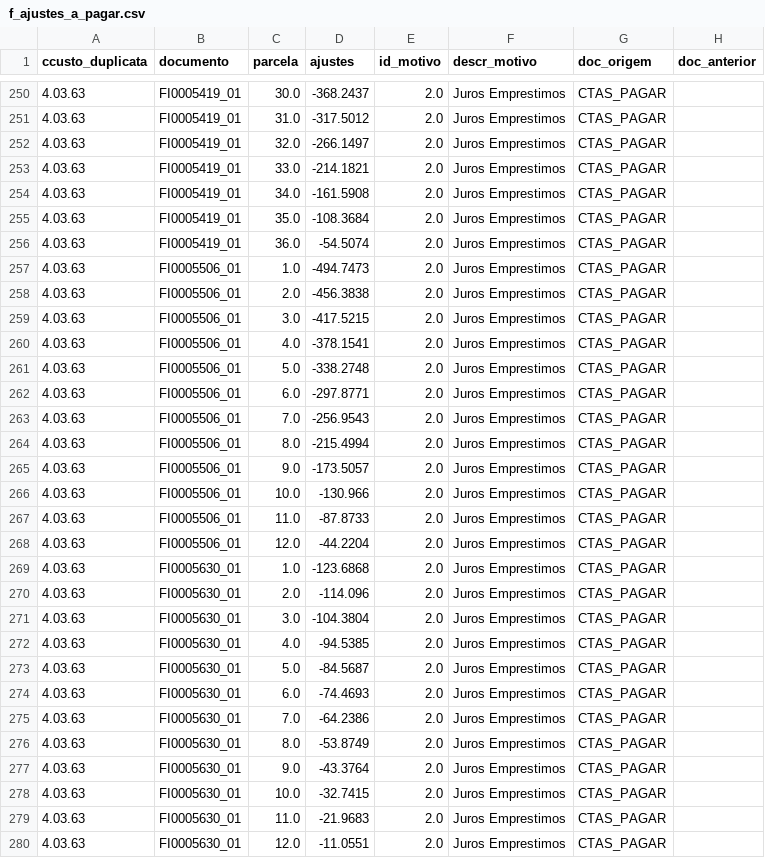
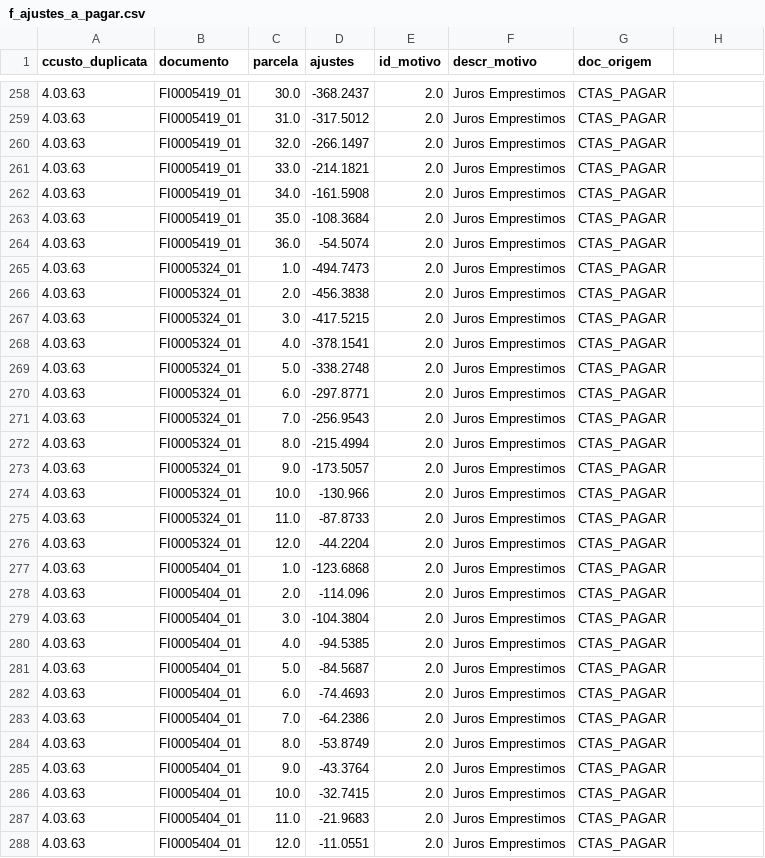
Before and after one commit to Danilo-Carajiliascov/Base_Controllership_Study, a CSV file: f_ajustes_a_pagar.csv, drawn as a sheet; only a part is shown, gaps mark what is left out; the diff covers the shown part only.

```diff
--- a/f_ajustes_a_pagar.csv
+++ b/f_ajustes_a_pagar.csv
@@ -1 +1 @@
-ccusto_duplicata,documento,parcela,ajustes,id_motivo,descr_motivo,doc_origem,doc_anterior
+ccusto_duplicata,documento,parcela,ajustes,id_motivo,descr_motivo,doc_origem
@@ -257,24 +265,24 @@ ccusto_duplicata,documento,parcela,ajustes,id_motivo,descr_motivo,doc_origem,doc
-4.03.63,FI0005506_01,1.0,-494.7473,2.0,Juros Emprestimos,CTAS_PAGAR,
-4.03.63,FI0005506_01,2.0,-456.3838,2.0,Juros Emprestimos,CTAS_PAGAR,
-4.03.63,FI0005506_01,3.0,-417.5215,2.0,Juros Emprestimos,CTAS_PAGAR,
-4.03.63,FI0005506_01,4.0,-378.1541,2.0,Juros Emprestimos,CTAS_PAGAR,
-4.03.63,FI0005506_01,5.0,-338.2748,2.0,Juros Emprestimos,CTAS_PAGAR,
-4.03.63,FI0005506_01,6.0,-297.8771,2.0,Juros Emprestimos,CTAS_PAGAR,
-4.03.63,FI0005506_01,7.0,-256.9543,2.0,Juros Emprestimos,CTAS_PAGAR,
-4.03.63,FI0005506_01,8.0,-215.4994,2.0,Juros Emprestimos,CTAS_PAGAR,
-4.03.63,FI0005506_01,9.0,-173.5057,2.0,Juros Emprestimos,CTAS_PAGAR,
-4.03.63,FI0005506_01,10.0,-130.966,2.0,Juros Emprestimos,CTAS_PAGAR,
-4.03.63,FI0005506_01,11.0,-87.8733,2.0,Juros Emprestimos,CTAS_PAGAR,
-4.03.63,FI0005506_01,12.0,-44.2204,2.0,Juros Emprestimos,CTAS_PAGAR,
-4.03.63,FI0005630_01,1.0,-123.6868,2.0,Juros Emprestimos,CTAS_PAGAR,
-4.03.63,FI0005630_01,2.0,-114.096,2.0,Juros Emprestimos,CTAS_PAGAR,
-4.03.63,FI0005630_01,3.0,-104.3804,2.0,Juros Emprestimos,CTAS_PAGAR,
-4.03.63,FI0005630_01,4.0,-94.5385,2.0,Juros Emprestimos,CTAS_PAGAR,
-4.03.63,FI0005630_01,5.0,-84.5687,2.0,Juros Emprestimos,CTAS_PAGAR,
-4.03.63,FI0005630_01,6.0,-74.4693,2.0,Juros Emprestimos,CTAS_PAGAR,
-4.03.63,FI0005630_01,7.0,-64.2386,2.0,Juros Emprestimos,CTAS_PAGAR,
-4.03.63,FI0005630_01,8.0,-53.8749,2.0,Juros Emprestimos,CTAS_PAGAR,
-4.03.63,FI0005630_01,9.0,-43.3764,2.0,Juros Emprestimos,CTAS_PAGAR,
-4.03.63,FI0005630_01,10.0,-32.7415,2.0,Juros Emprestimos,CTAS_PAGAR,
-4.03.63,FI0005630_01,11.0,-21.9683,2.0,Juros Emprestimos,CTAS_PAGAR,
-4.03.63,FI0005630_01,12.0,-11.0551,2.0,Juros Emprestimos,CTAS_PAGAR,
+4.03.63,FI0005324_01,1.0,-494.7473,2.0,Juros Emprestimos,CTAS_PAGAR
+4.03.63,FI0005324_01,2.0,-456.3838,2.0,Juros Emprestimos,CTAS_PAGAR
+4.03.63,FI0005324_01,3.0,-417.5215,2.0,Juros Emprestimos,CTAS_PAGAR
+4.03.63,FI0005324_01,4.0,-378.1541,2.0,Juros Emprestimos,CTAS_PAGAR
+4.03.63,FI0005324_01,5.0,-338.2748,2.0,Juros Emprestimos,CTAS_PAGAR
+4.03.63,FI0005324_01,6.0,-297.8771,2.0,Juros Emprestimos,CTAS_PAGAR
+4.03.63,FI0005324_01,7.0,-256.9543,2.0,Juros Emprestimos,CTAS_PAGAR
+4.03.63,FI0005324_01,8.0,-215.4994,2.0,Juros Emprestimos,CTAS_PAGAR
+4.03.63,FI0005324_01,9.0,-173.5057,2.0,Juros Emprestimos,CTAS_PAGAR
+4.03.63,FI0005324_01,10.0,-130.966,2.0,Juros Emprestimos,CTAS_PAGAR
+4.03.63,FI0005324_01,11.0,-87.8733,2.0,Juros Emprestimos,CTAS_PAGAR
+4.03.63,FI0005324_01,12.0,-44.2204,2.0,Juros Emprestimos,CTAS_PAGAR
+4.03.63,FI0005404_01,1.0,-123.6868,2.0,Juros Emprestimos,CTAS_PAGAR
+4.03.63,FI0005404_01,2.0,-114.096,2.0,Juros Emprestimos,CTAS_PAGAR
+4.03.63,FI0005404_01,3.0,-104.3804,2.0,Juros Emprestimos,CTAS_PAGAR
+4.03.63,FI0005404_01,4.0,-94.5385,2.0,Juros Emprestimos,CTAS_PAGAR
+4.03.63,FI0005404_01,5.0,-84.5687,2.0,Juros Emprestimos,CTAS_PAGAR
+4.03.63,FI0005404_01,6.0,-74.4693,2.0,Juros Emprestimos,CTAS_PAGAR
+4.03.63,FI0005404_01,7.0,-64.2386,2.0,Juros Emprestimos,CTAS_PAGAR
+4.03.63,FI0005404_01,8.0,-53.8749,2.0,Juros Emprestimos,CTAS_PAGAR
+4.03.63,FI0005404_01,9.0,-43.3764,2.0,Juros Emprestimos,CTAS_PAGAR
+4.03.63,FI0005404_01,10.0,-32.7415,2.0,Juros Emprestimos,CTAS_PAGAR
+4.03.63,FI0005404_01,11.0,-21.9683,2.0,Juros Emprestimos,CTAS_PAGAR
+4.03.63,FI0005404_01,12.0,-11.0551,2.0,Juros Emprestimos,CTAS_PAGAR
```
Also changed, not shown: 10 added rows, 2 removed rows and 9 edited cells elsewhere in this file, d_ccusto.csv, f_ctas_a_pagar.csv, 6 other files.
